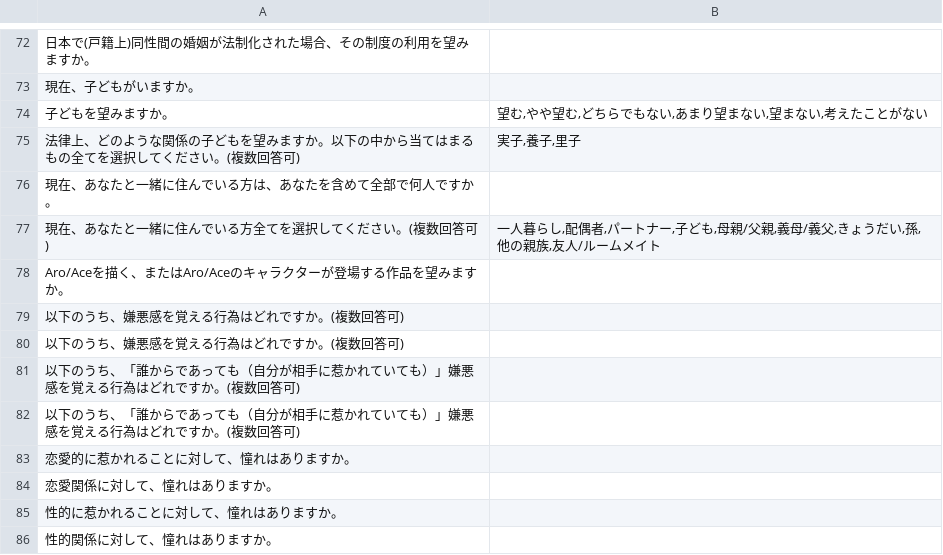
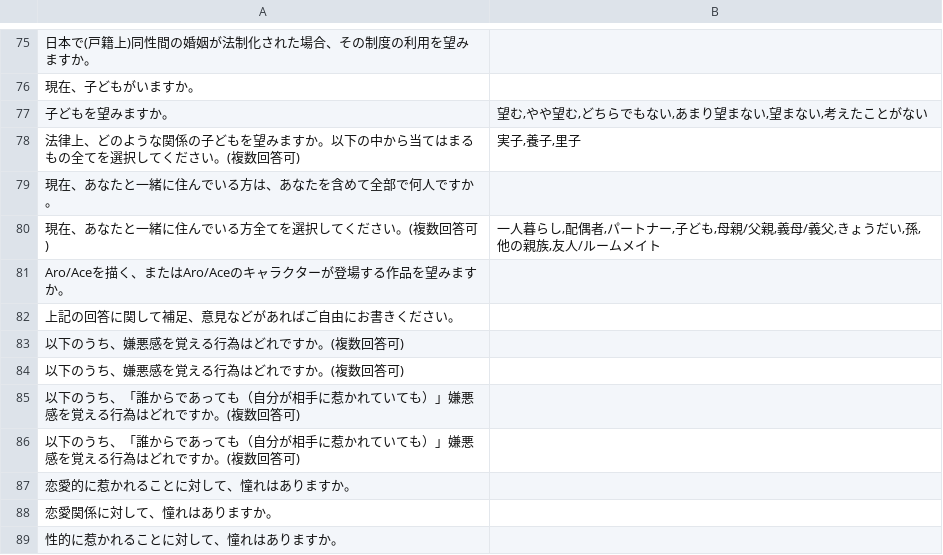
Before and after one commit to ypresto/asloop-survey, a CSV file: config/choices.csv, drawn as a sheet; only a part is shown, gaps mark what is left out; the shorter side is filled out with more unchanged rows; the diff covers the shown part only.

```diff
--- a/config/choices.csv
+++ b/config/choices.csv
@@ -78,2 +81,3 @@
 Aro/Aceを描く、またはAro/Aceのキャラクターが登場する作品を望みますか。,
+上記の回答に関して補足、意見などがあればご自由にお書きください。,
 以下のうち、嫌悪感を覚える行為はどれですか。(複数回答可),
```
Also changed, not shown: 8 added rows elsewhere in this file, 3 other files.
